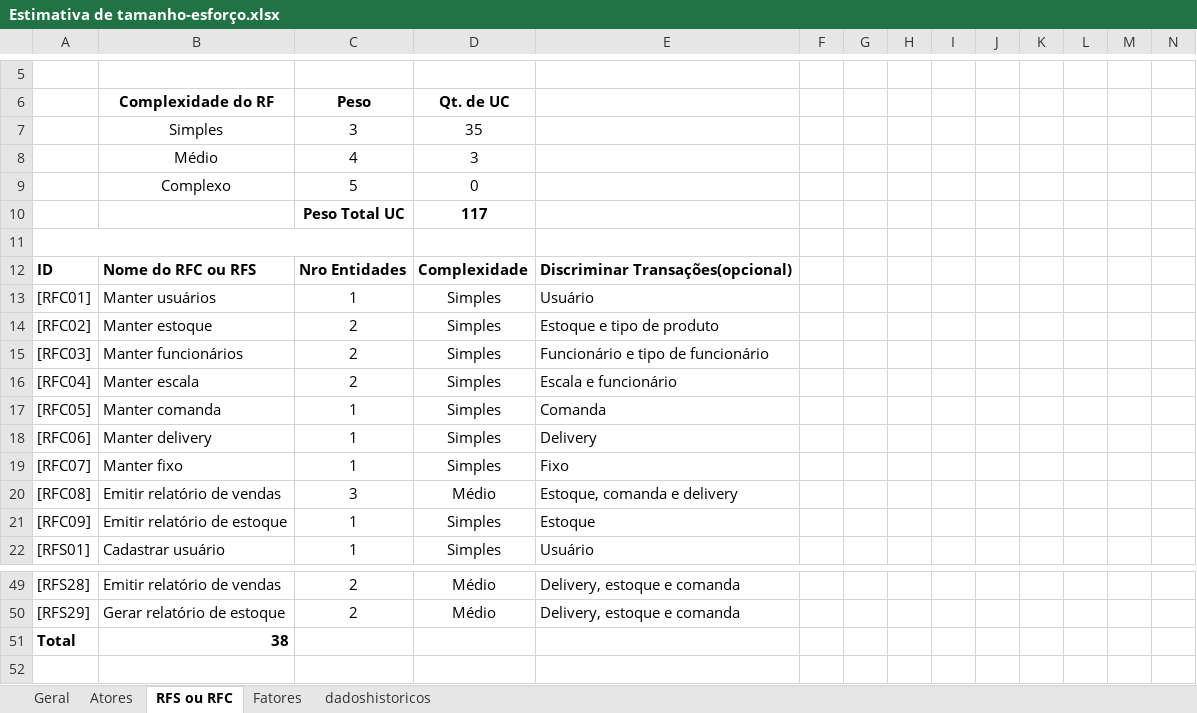
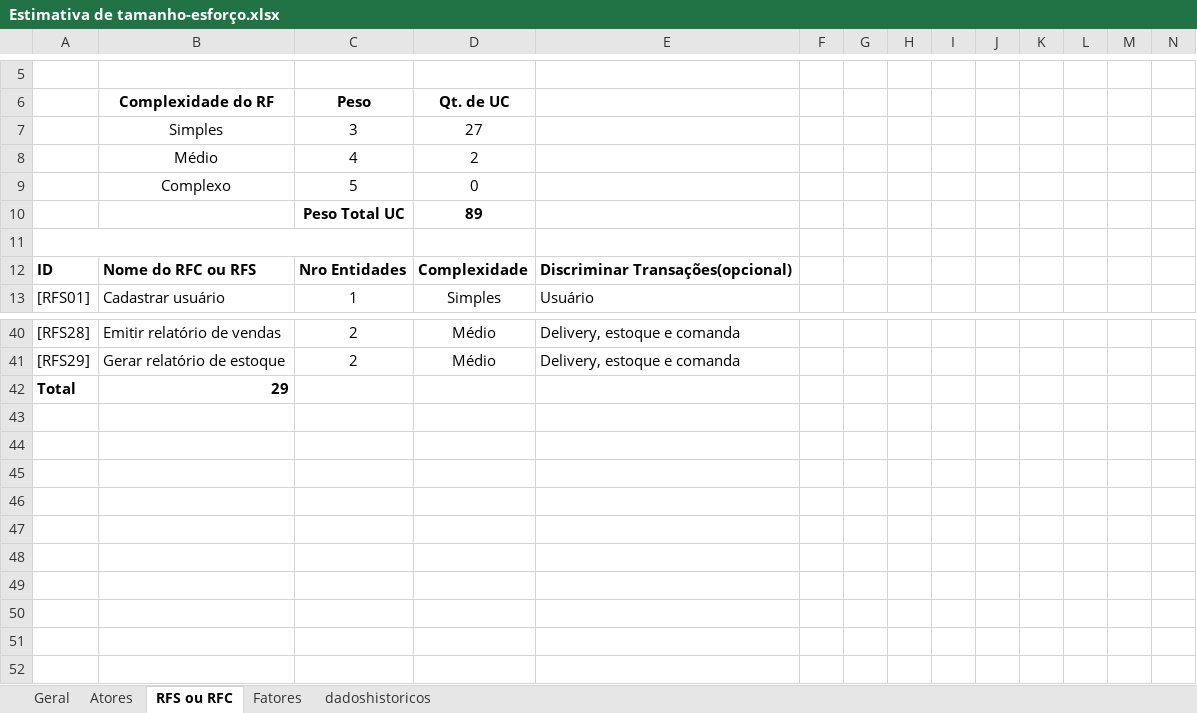
Before and after one commit to Zanon13/pizza-management, an Excel workbook: Estimativa de tamanho-esforço.xlsx, sheet RFS ou RFC, drawn as a sheet; only a part is shown, gaps mark what is left out; the shorter side is filled out with more unchanged rows; values as stored, in another font and other column widths than the file's, no borders; removed rows and columns are numbered as before the commit, all else as after; the diff names each change by its address in the sheet, - before the commit and + after, or states it on an @@ line.

Commit message:
Update na Estimativa de tamanho-esforço

```diff
--- a/Estimativa de tamanho-esforço.xlsx (sheet RFS ou RFC)
+++ b/Estimativa de tamanho-esforço.xlsx (sheet RFS ou RFC)
-D7 (Qt. de UC): 35
+D7 (Qt. de UC): 27
-D8 (Qt. de UC): 3
+D8 (Qt. de UC): 2
-D10 (Qt. de UC): 117
+D10 (Qt. de UC): 89
-row 13: [RFC01] | Manter usuários | 1 | Simples | Usuário
-row 14: [RFC02] | Manter estoque | 2 | Simples | Estoque e tipo de produto
-row 15: [RFC03] | Manter funcionários | 2 | Simples | Funcionário e tipo de funcionário
-row 16: [RFC04] | Manter escala | 2 | Simples | Escala e funcionário
-row 17: [RFC05] | Manter comanda | 1 | Simples | Comanda
-row 18: [RFC06] | Manter delivery | 1 | Simples | Delivery
-row 19: [RFC07] | Manter fixo | 1 | Simples | Fixo
-row 20: [RFC08] | Emitir relatório de vendas | 3 | Médio | Estoque, comanda e delivery
-row 21: [RFC09] | Emitir relatório de estoque | 1 | Simples | Estoque
-B42 (Complexidade do RF): 38
+B42 (Complexidade do RF): 29
```
Also changed, not shown: sheet Geral, hidden cells.
